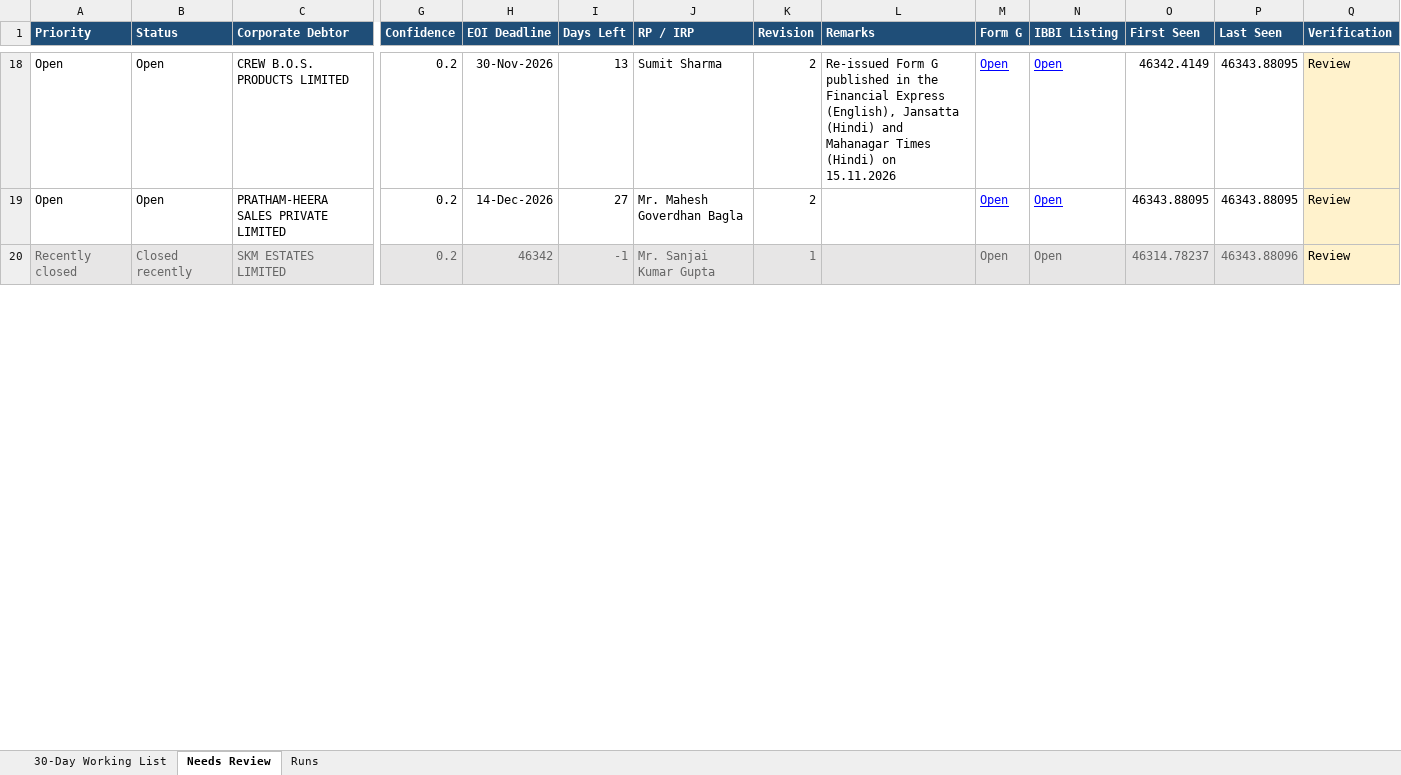
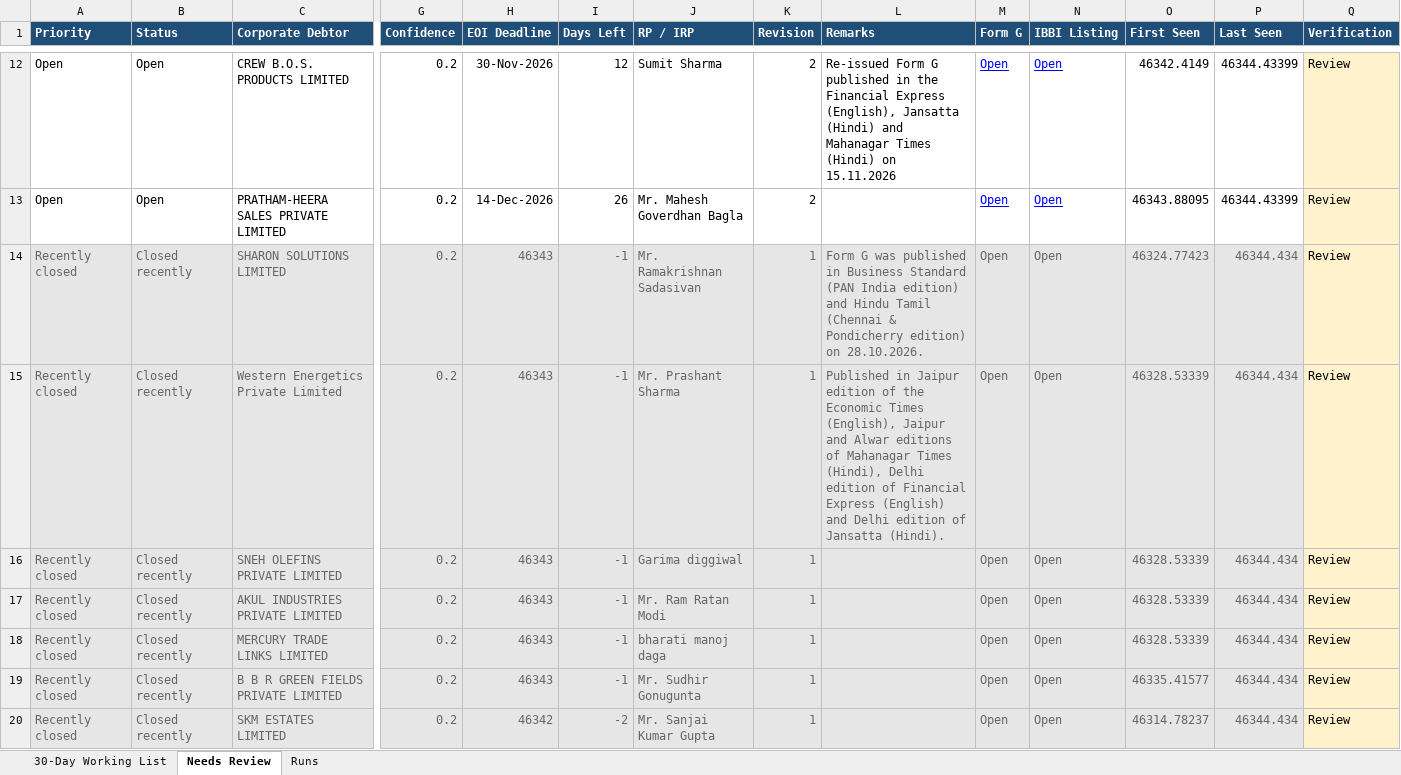
Before and after one commit to Raksham97/cirp-eoi-monitor, an Excel workbook: docs/cirp-eoi-monitor.xlsx, sheet Needs Review, drawn as a sheet; only a part is shown, gaps mark what is left out; values as stored, in another font and other column widths than the file's, no borders; addresses are those after the commit; rows hold the shown columns only; the diff covers the shown part only; the diff names each change by its address in the sheet, - before the commit and + after, or states it on an @@ line.

```diff
--- a/docs/cirp-eoi-monitor.xlsx (sheet Needs Review)
+++ b/docs/cirp-eoi-monitor.xlsx (sheet Needs Review)
-I12 (Days Left): 13
+I12 (Days Left): 12
-P12:P13 (Last Seen): 46343.88095
+P12:P13 (Last Seen): 46344.43399
-I13 (Days Left): 27
+I13 (Days Left): 26
+row 14: Recently closed | Closed recently | SHARON SOLUTIONS LIMITED | 0.2 | 46343 | -1 | Mr. Ramakrishnan Sadasivan | 1 | Form G was published in Business Standard (PAN India edition) and Hindu Tamil (Chennai & Pondicherry edition) on 28.10.2026. | Open | Open | 46324.77423 | 46344.434 | Review
+row 15: Recently closed | Closed recently | Western Energetics Private Limited | 0.2 | 46343 | -1 | Mr. Prashant Sharma | 1 | Published in Jaipur edition of the Economic Times (English), Jaipur and Alwar editions of Mahanagar Times (Hindi), Delhi edition of Financial Express (English) and Delhi edition of Jansatta (Hindi). | Open | Open | 46328.53339 | 46344.434 | Review
+row 16: Recently closed | Closed recently | SNEH OLEFINS PRIVATE LIMITED | 0.2 | 46343 | -1 | Garima diggiwal | 1 |  | Open | Open | 46328.53339 | 46344.434 | Review
+row 17: Recently closed | Closed recently | AKUL INDUSTRIES PRIVATE LIMITED | 0.2 | 46343 | -1 | Mr. Ram Ratan Modi | 1 |  | Open | Open | 46328.53339 | 46344.434 | Review
+row 18: Recently closed | Closed recently | MERCURY TRADE LINKS LIMITED | 0.2 | 46343 | -1 | bharati manoj daga | 1 |  | Open | Open | 46328.53339 | 46344.434 | Review
+row 19: Recently closed | Closed recently | B B R GREEN FIELDS PRIVATE LIMITED | 0.2 | 46343 | -1 | Mr. Sudhir Gonugunta | 1 |  | Open | Open | 46335.41577 | 46344.434 | Review
-I20 (Days Left): -1
+I20 (Days Left): -2
-P20 (Last Seen): 46343.88096
+P20 (Last Seen): 46344.434
```
Also changed, not shown: 9 removed rows and 38 edited cells elsewhere in this sheet, sheet 30-Day Working List, sheet Runs, 6 other files.
